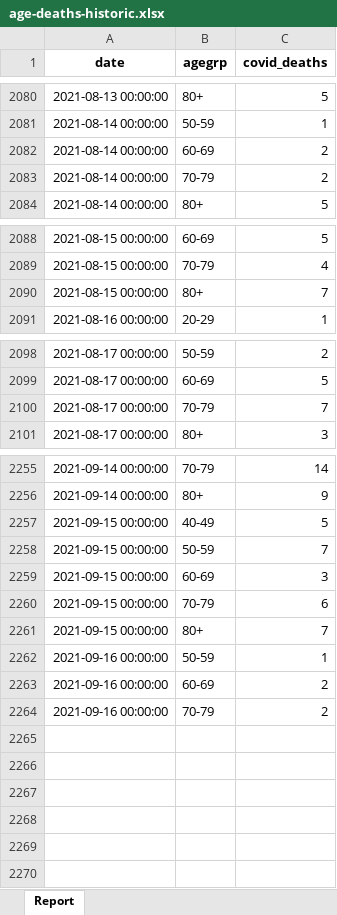
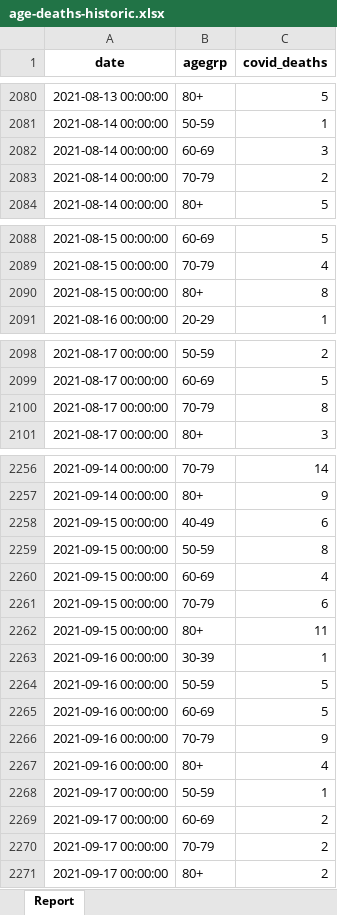
Before and after one commit to ercbk/Indiana-COVID-19-Tracker, an Excel workbook: data/age-deaths-historic.xlsx, sheet Report, drawn as a sheet; only a part is shown, gaps mark what is left out; values as stored, in another font and other column widths than the file's, no borders; addresses are those after the commit; the diff covers the shown part only; the diff names each change by its address in the sheet, - before the commit and + after, or states it on an @@ line.

```diff
--- a/data/age-deaths-historic.xlsx (sheet Report)
+++ b/data/age-deaths-historic.xlsx (sheet Report)
-C2082 (covid_deaths): 2
+C2082 (covid_deaths): 3
-C2090 (covid_deaths): 7
+C2090 (covid_deaths): 8
-C2100 (covid_deaths): 7
+C2100 (covid_deaths): 8
-C2258 (covid_deaths): 5
+C2258 (covid_deaths): 6
-C2259 (covid_deaths): 7
+C2259 (covid_deaths): 8
-C2260 (covid_deaths): 3
+C2260 (covid_deaths): 4
-C2262 (covid_deaths): 7
+C2262 (covid_deaths): 11
-B2263 (agegrp): 50-59
+B2263 (agegrp): 30-39
+row 2264: 2021-09-16 00:00:00 | 50-59 | 5
+row 2265: 2021-09-16 00:00:00 | 60-69 | 5
+row 2266: 2021-09-16 00:00:00 | 70-79 | 9
+row 2267: 2021-09-16 00:00:00 | 80+ | 4
+row 2268: 2021-09-17 00:00:00 | 50-59 | 1
-A2269:A2270 (date): 2021-09-16 00:00:00
+A2269:A2270 (date): 2021-09-17 00:00:00
+row 2271: 2021-09-17 00:00:00 | 80+ | 2
```
Also changed, not shown: 1 added row and 23 edited cells elsewhere in this sheet, 33 other files.
